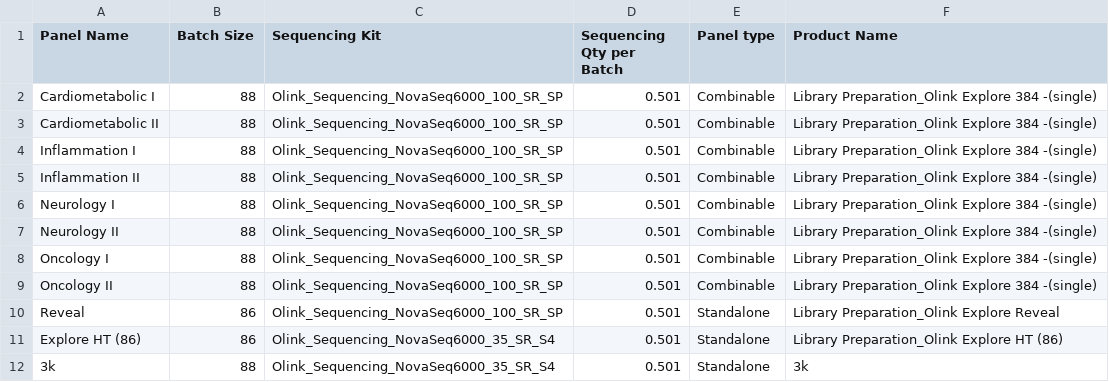
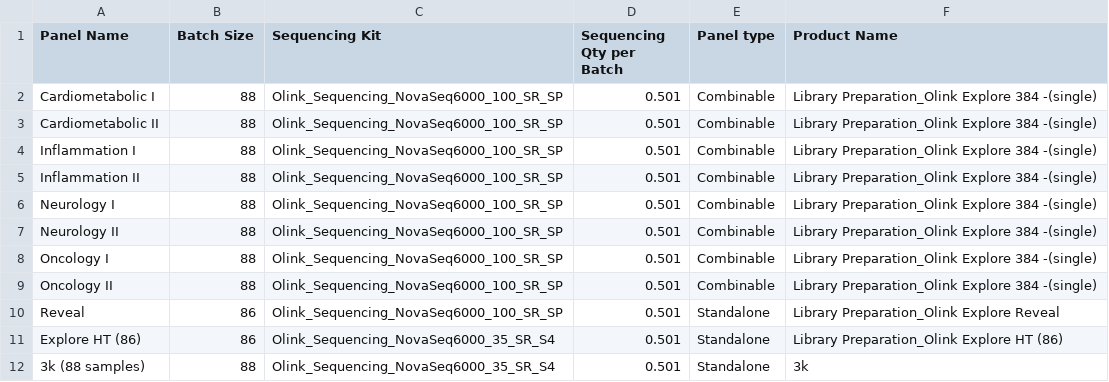
Before and after one commit to Paolo-Piazza/submission-forms, a CSV file: olink_cost_files/Olink_Expore.csv, drawn as a sheet.

Commit message:
Update Olink_Expore.csv

```diff
--- a/olink_cost_files/Olink_Expore.csv
+++ b/olink_cost_files/Olink_Expore.csv
@@ -11,2 +11,2 @@ Reveal,86,Olink_Sequencing_NovaSeq6000_100_SR_SP,0.501,Standalone,Library Prepar
 Explore HT (86),86,Olink_Sequencing_NovaSeq6000_35_SR_S4,0.501,Standalone,Library Preparation_Olink Explore HT (86)
-3k,88,Olink_Sequencing_NovaSeq6000_35_SR_S4,0.501,Standalone,3k
+3k (88 samples),88,Olink_Sequencing_NovaSeq6000_35_SR_S4,0.501,Standalone,3k
```
